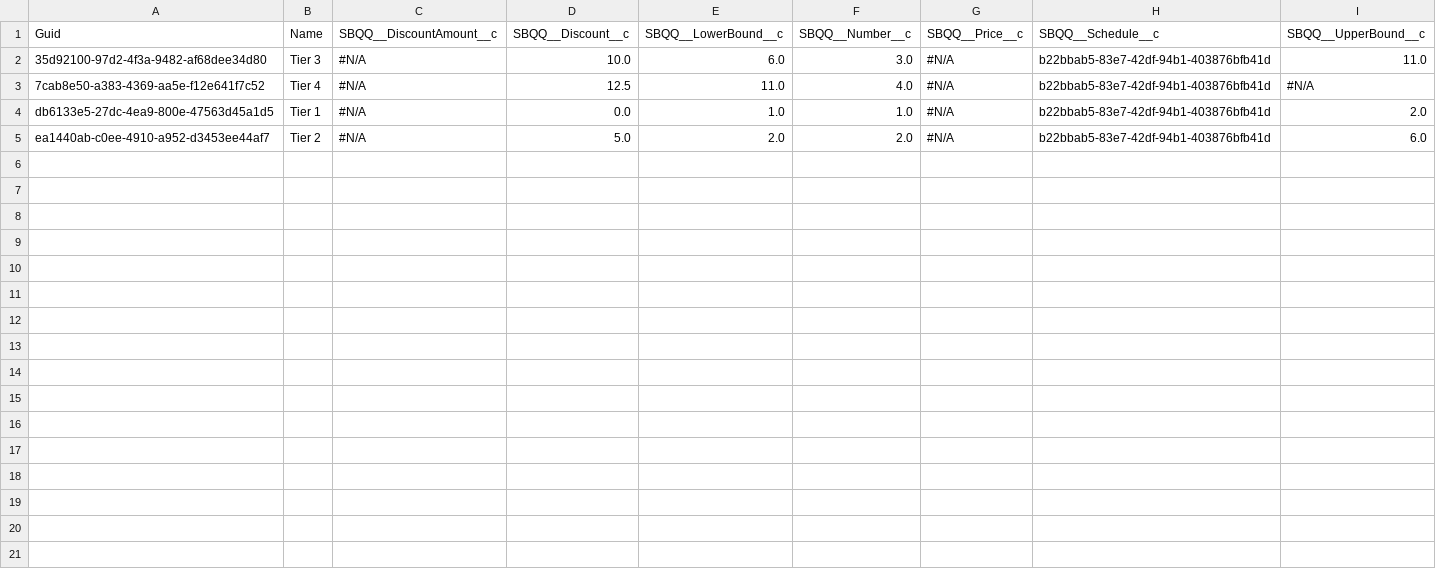
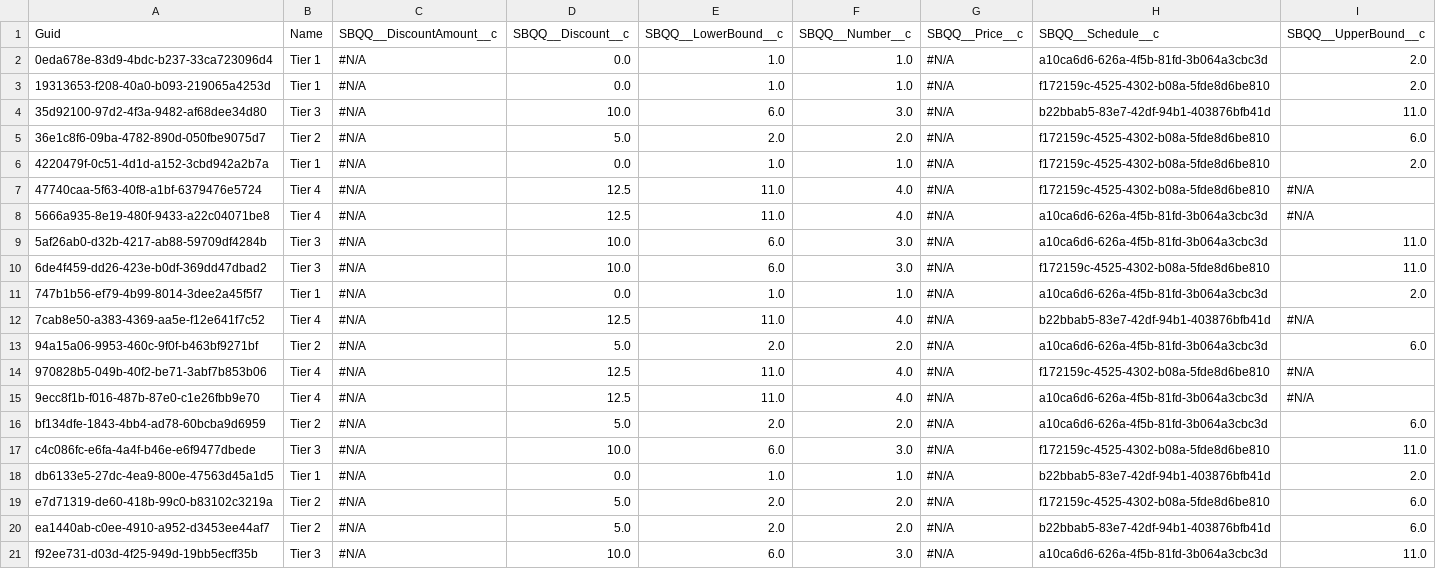
Before and after one commit to Asnafshaikh/release-11.21, a CSV file: SBQQ__DiscountTier__c.csv, drawn as a sheet; the diff names each change by its address in the sheet, - before the commit and + after, or states it on an @@ line.

```diff
--- a/SBQQ__DiscountTier__c.csv
+++ b/SBQQ__DiscountTier__c.csv
+row 2: 0eda678e-83d9-4bdc-b237-33ca723096d4 | Tier 1 | #N/A | 0.0 | 1.0 | 1.0 | #N/A | a10ca6d6-626a-4f5b-81fd-3b064a3cbc3d | 2.0
+row 3: 19313653-f208-40a0-b093-219065a4253d | Tier 1 | #N/A | 0.0 | 1.0 | 1.0 | #N/A | f172159c-4525-4302-b08a-5fde8d6be810 | 2.0
+row 5: 36e1c8f6-09ba-4782-890d-050fbe9075d7 | Tier 2 | #N/A | 5.0 | 2.0 | 2.0 | #N/A | f172159c-4525-4302-b08a-5fde8d6be810 | 6.0
+row 6: 4220479f-0c51-4d1d-a152-3cbd942a2b7a | Tier 1 | #N/A | 0.0 | 1.0 | 1.0 | #N/A | f172159c-4525-4302-b08a-5fde8d6be810 | 2.0
+row 7: 47740caa-5f63-40f8-a1bf-6379476e5724 | Tier 4 | #N/A | 12.5 | 11.0 | 4.0 | #N/A | f172159c-4525-4302-b08a-5fde8d6be810 | #N/A
+row 8: 5666a935-8e19-480f-9433-a22c04071be8 | Tier 4 | #N/A | 12.5 | 11.0 | 4.0 | #N/A | a10ca6d6-626a-4f5b-81fd-3b064a3cbc3d | #N/A
+row 9: 5af26ab0-d32b-4217-ab88-59709df4284b | Tier 3 | #N/A | 10.0 | 6.0 | 3.0 | #N/A | a10ca6d6-626a-4f5b-81fd-3b064a3cbc3d | 11.0
+row 10: 6de4f459-dd26-423e-b0df-369dd47dbad2 | Tier 3 | #N/A | 10.0 | 6.0 | 3.0 | #N/A | f172159c-4525-4302-b08a-5fde8d6be810 | 11.0
+row 11: 747b1b56-ef79-4b99-8014-3dee2a45f5f7 | Tier 1 | #N/A | 0.0 | 1.0 | 1.0 | #N/A | a10ca6d6-626a-4f5b-81fd-3b064a3cbc3d | 2.0
+row 13: 94a15a06-9953-460c-9f0f-b463bf9271bf | Tier 2 | #N/A | 5.0 | 2.0 | 2.0 | #N/A | a10ca6d6-626a-4f5b-81fd-3b064a3cbc3d | 6.0
+row 14: 970828b5-049b-40f2-be71-3abf7b853b06 | Tier 4 | #N/A | 12.5 | 11.0 | 4.0 | #N/A | f172159c-4525-4302-b08a-5fde8d6be810 | #N/A
+row 15: 9ecc8f1b-f016-487b-87e0-c1e26fbb9e70 | Tier 4 | #N/A | 12.5 | 11.0 | 4.0 | #N/A | a10ca6d6-626a-4f5b-81fd-3b064a3cbc3d | #N/A
+row 16: bf134dfe-1843-4bb4-ad78-60bcba9d6959 | Tier 2 | #N/A | 5.0 | 2.0 | 2.0 | #N/A | a10ca6d6-626a-4f5b-81fd-3b064a3cbc3d | 6.0
+row 17: c4c086fc-e6fa-4a4f-b46e-e6f9477dbede | Tier 3 | #N/A | 10.0 | 6.0 | 3.0 | #N/A | f172159c-4525-4302-b08a-5fde8d6be810 | 11.0
+row 19: e7d71319-de60-418b-99c0-b83102c3219a | Tier 2 | #N/A | 5.0 | 2.0 | 2.0 | #N/A | f172159c-4525-4302-b08a-5fde8d6be810 | 6.0
+row 21: f92ee731-d03d-4f25-949d-19bb5ecff35b | Tier 3 | #N/A | 10.0 | 6.0 | 3.0 | #N/A | a10ca6d6-626a-4f5b-81fd-3b064a3cbc3d | 11.0
```
Also changed, not shown: NewObj__c.csv, SBQQ__DiscountSchedule__c.csv, 2 other files.
